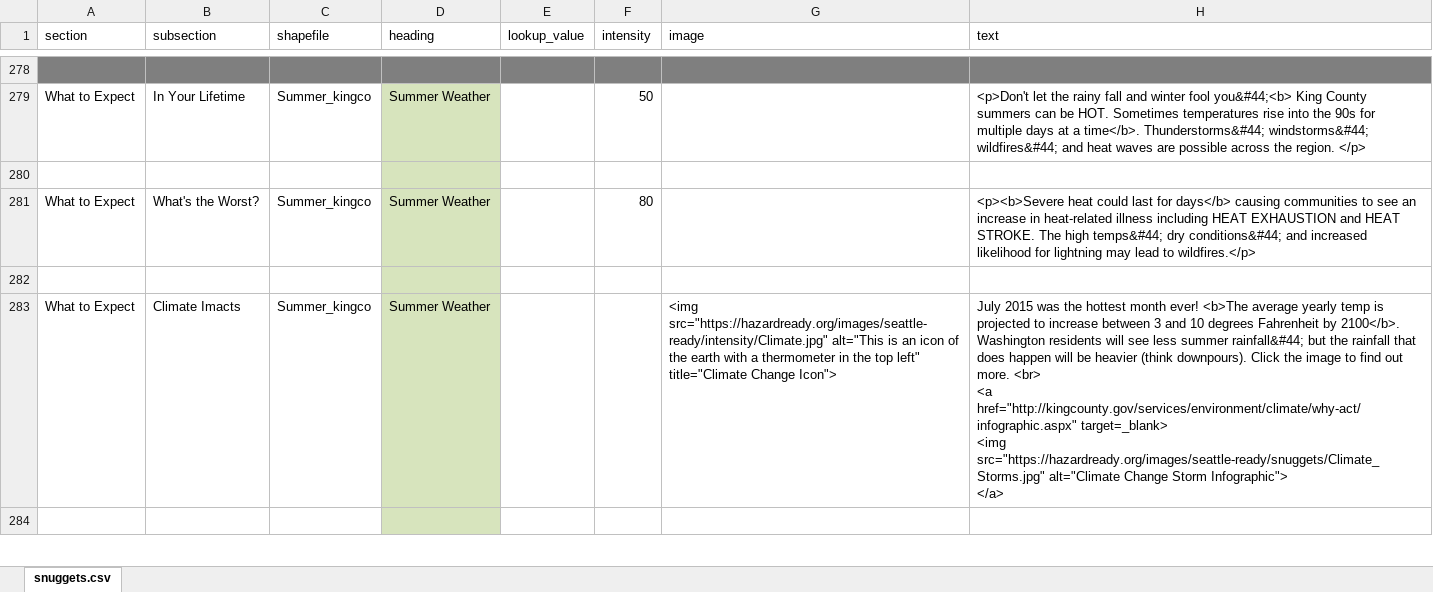
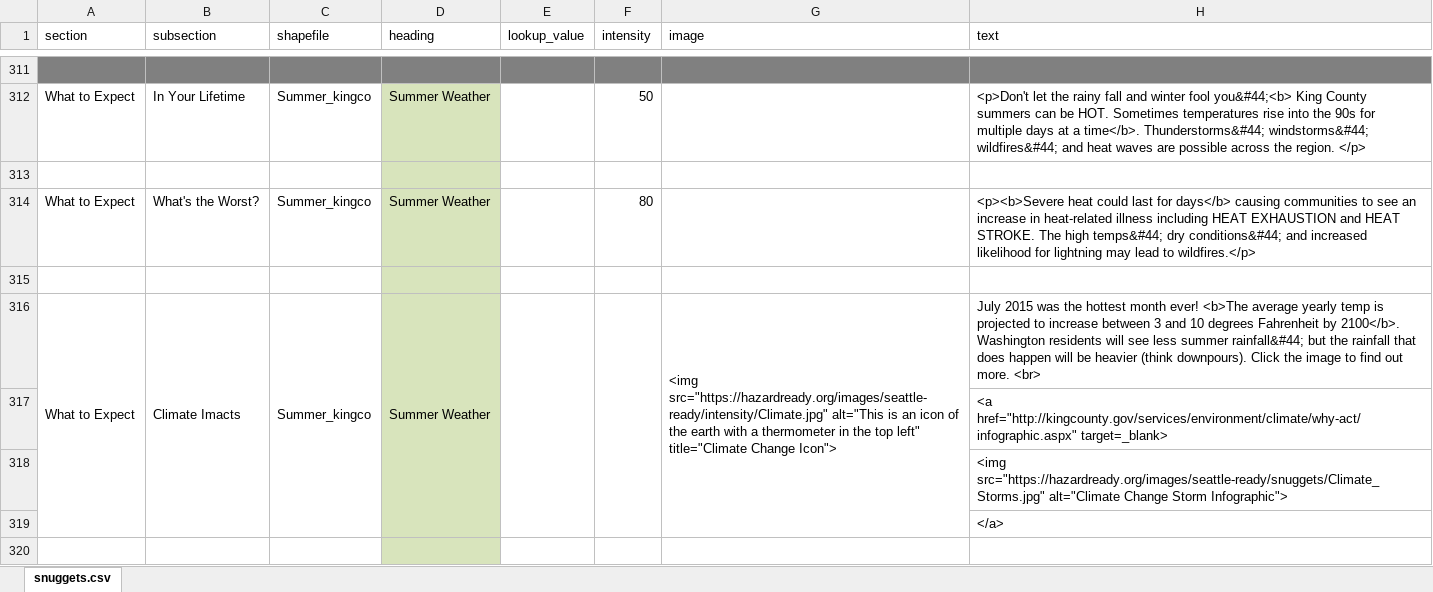
Before and after one commit to missoula-ready/seattle-ready, an Excel workbook: disasterinfosite/data/snuggets-es.xlsx, sheet snuggets.csv, drawn as a sheet; only a part is shown, gaps mark what is left out; values as stored, in another font and other column widths than the file's, no borders; addresses are those after the commit; ↵ is a line break in a cell; the diff covers the shown part only; the diff names each change by its address in the sheet, - before the commit and + after, or states it on an @@ line.

```diff
--- a/disasterinfosite/data/snuggets-es.xlsx (sheet snuggets.csv)
+++ b/disasterinfosite/data/snuggets-es.xlsx (sheet snuggets.csv)
+A316:A319 merged
+B316:B319 merged
+C316:C319 merged
+D316:D319 merged
+E316:E319 merged
+F316:F319 merged
+G316:G319 merged
-H316 (text): …more. <br> ↵ <a href="http://kingcounty.gov/services/environment/climate/why-act/infographic.aspx" target=_blank> ↵ <img src="https://hazardready.org/images/seattle-ready/snuggets/Climate_Storms.jpg" alt="Climate Change Storm Infographic"> ↵ </a>
+H316 (text): …more. <br>
+row 317:  |  |  |  |  |  |  | <a href="http://kingcounty.gov/services/environment/climate/why-act/infographic.aspx" target=_blank>
+row 318:  |  |  |  |  |  |  | <img src="https://hazardready.org/images/seattle-ready/snuggets/Climate_Storms.jpg" alt="Climate Change Storm Infographic">
+row 319:  |  |  |  |  |  |  | </a>
```
Also changed, not shown: 60 added rows, 114 edited cells and merged cells elsewhere in this sheet, 1 other file.
